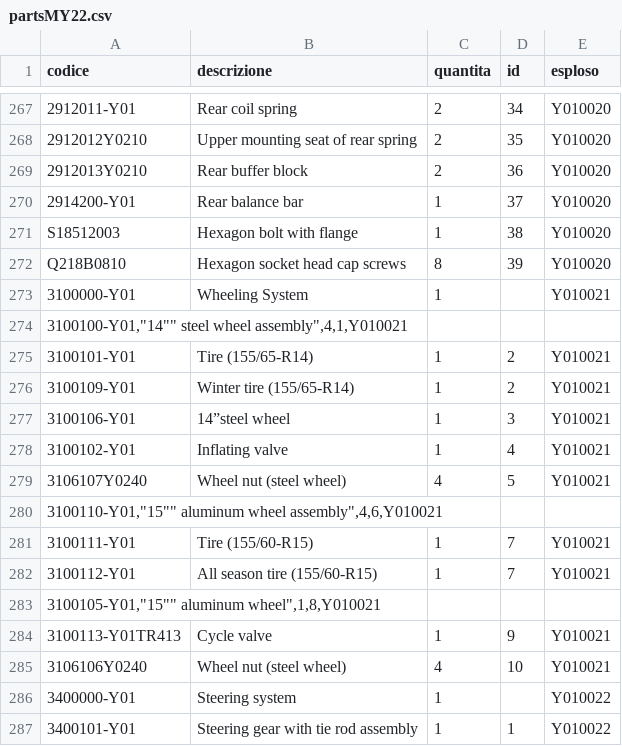
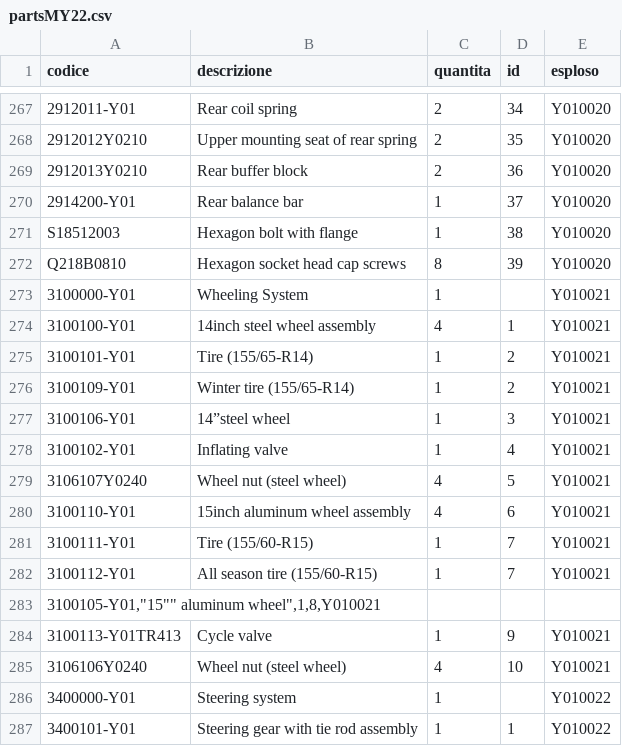
Before and after one commit to MicheleYOYO/YOYO-SpareParts, a CSV file: partsMY22.csv, drawn as a sheet; only a part is shown, gaps mark what is left out; removed rows and columns are numbered as before the commit, all else as after; the diff names each change by its address in the sheet, - before the commit and + after, or states it on an @@ line.

Commit message:
Update partsMY22.csv

```diff
--- a/partsMY22.csv
+++ b/partsMY22.csv
-row 274: 3100100-Y01,"14"" steel wheel assembly",4,1,Y010021
+row 274: 3100100-Y01 | 14inch steel wheel assembly | 4 | 1 | Y010021
-row 280: 3100110-Y01,"15"" aluminum wheel assembly",4,6,Y010021
+row 280: 3100110-Y01 | 15inch aluminum wheel assembly | 4 | 6 | Y010021
```
